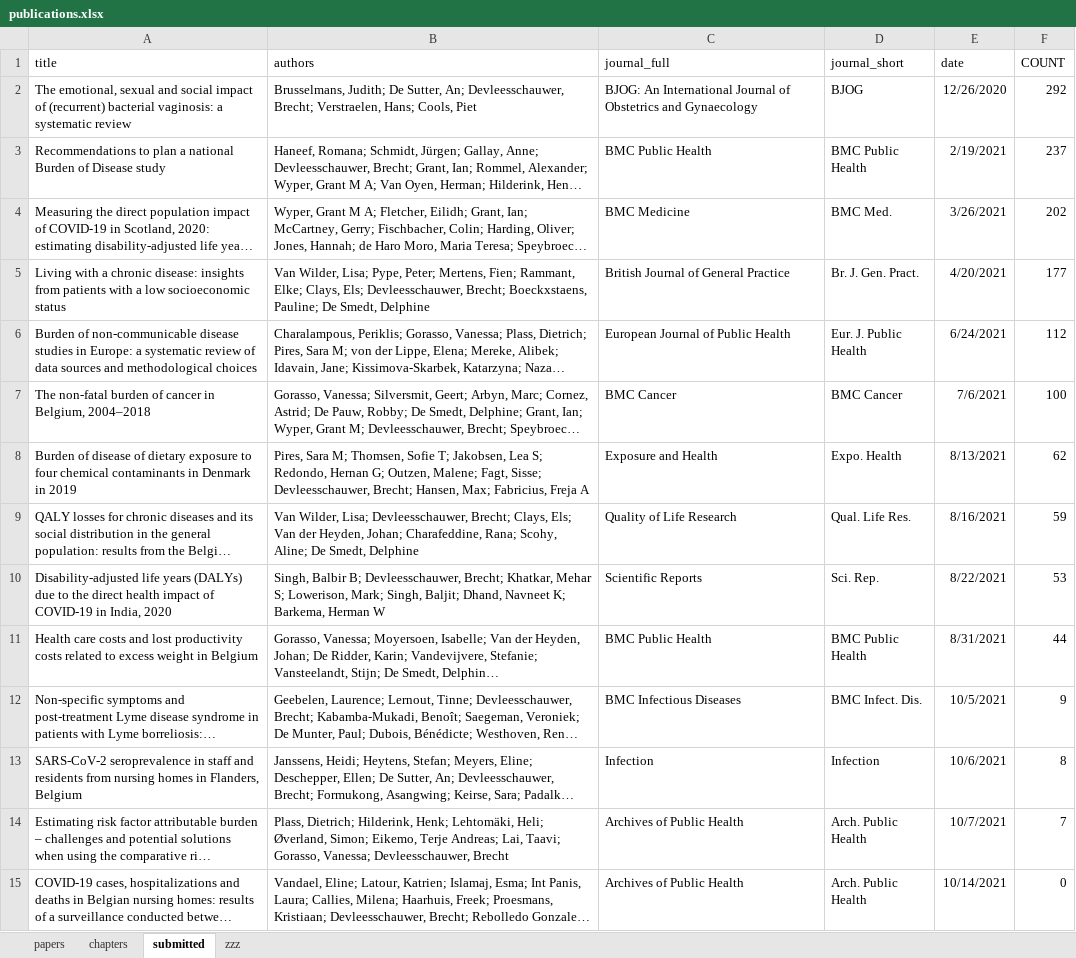
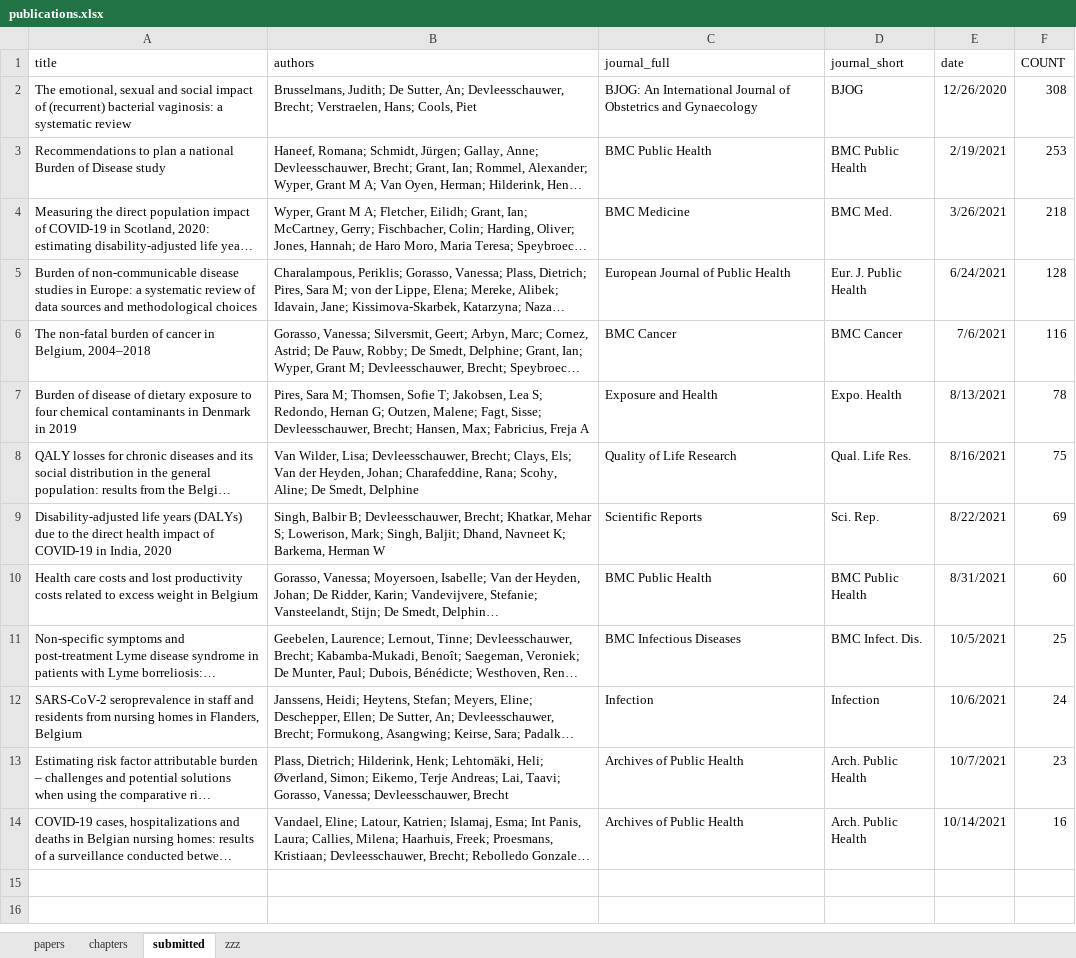
Before and after one commit to brechtdv/vitae, an Excel workbook: publications.xlsx, sheet submitted, drawn as a sheet; long unchanged cells end in …; values as stored, in another font and other column widths than the file's, no borders; table styles not drawn; removed rows and columns are numbered as before the commit, all else as after; the diff names each change by its address in the sheet, - before the commit and + after, or states it on an @@ line.

```diff
--- a/publications.xlsx (sheet submitted)
+++ b/publications.xlsx (sheet submitted)
-F2 (COUNT): 292
+F2 (COUNT): 308
-F3 (COUNT): 237
+F3 (COUNT): 253
-F4 (COUNT): 202
+F4 (COUNT): 218
-row 5: Living with a chronic disease: insights from patients with a low socioeconomic status | Van Wilder, Lisa; Pype, Peter; Mertens, Fien; Rammant, Elke; Clays, Els; Devleesschauwer, Brecht; Boeckxstaens, Pauline; De Smedt, Delphine | British Journal of General Practice | Br. J. Gen. Pract. | 4/20/2021 | 177
-F5 (COUNT): 112
+F5 (COUNT): 128
-F6 (COUNT): 100
+F6 (COUNT): 116
-F7 (COUNT): 62
+F7 (COUNT): 78
-F8 (COUNT): 59
+F8 (COUNT): 75
-F9 (COUNT): 53
+F9 (COUNT): 69
-F10 (COUNT): 44
+F10 (COUNT): 60
-F11 (COUNT): 9
+F11 (COUNT): 25
-F12 (COUNT): 8
+F12 (COUNT): 24
-F13 (COUNT): 7
+F13 (COUNT): 23
-F14 (COUNT): 0
+F14 (COUNT): 16
```
Also changed, not shown: sheet papers, sheet zzz, 4 other files.
